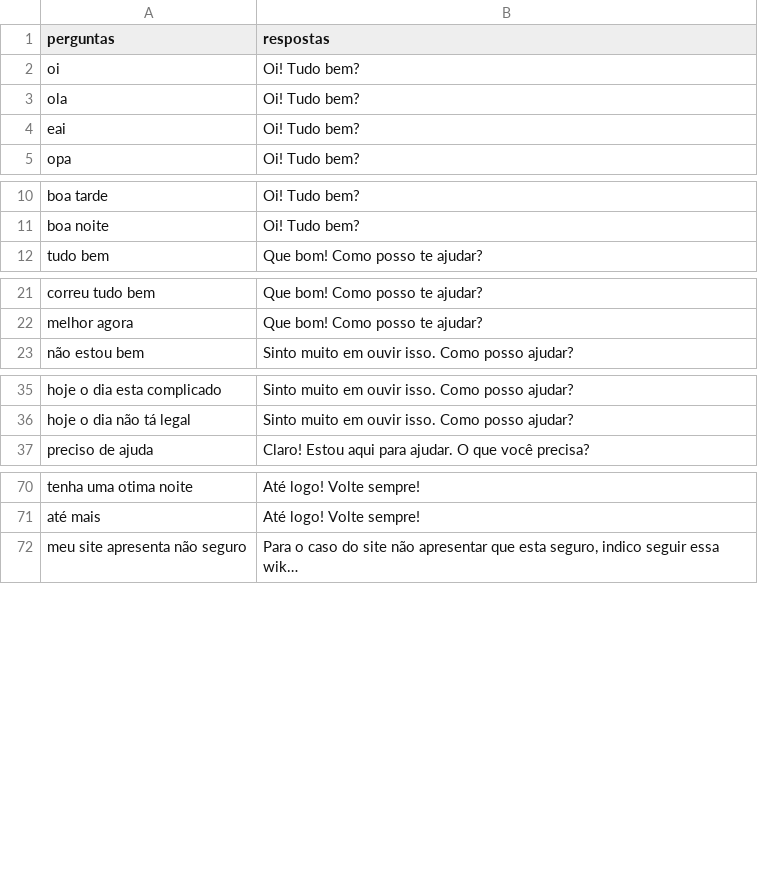
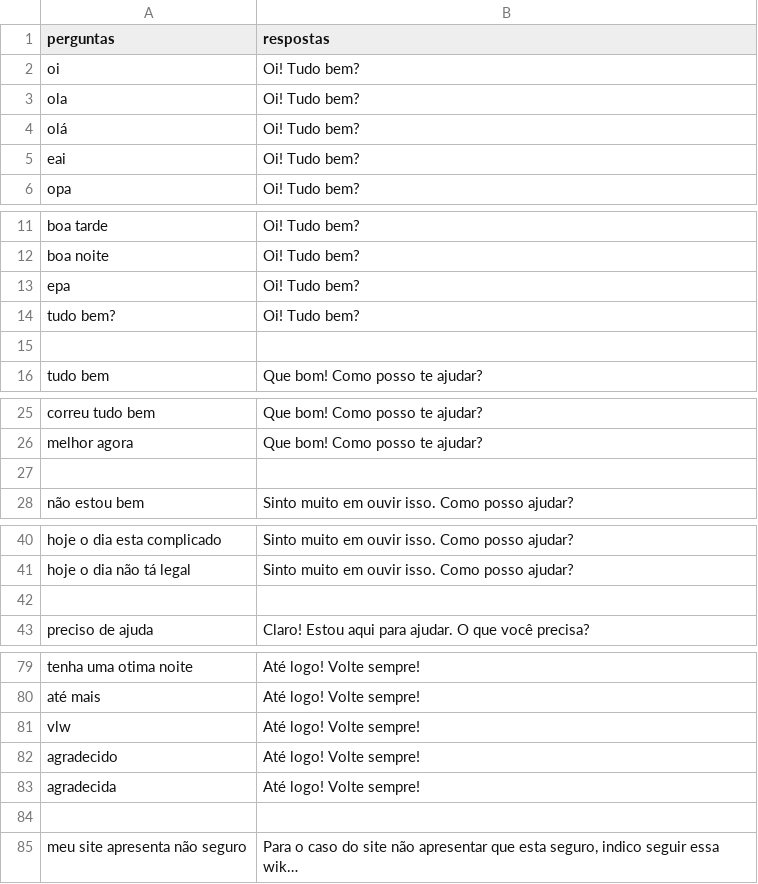
Before and after one commit to miguelaugusto-bot/ProjetoIA, a CSV file: data/dataset.csv, drawn as a sheet; only a part is shown, gaps mark what is left out; long unchanged cells end in …; the diff covers the shown part only; the diff names each change by its address in the sheet, - before the commit and + after, or states it on an @@ line.

```diff
--- a/data/dataset.csv
+++ b/data/dataset.csv
+row 4: olá | Oi! Tudo bem?
+row 13: epa | Oi! Tudo bem?
+row 14: tudo bem? | Oi! Tudo bem?
+row 15: (empty)
+row 27: (empty)
+row 42: (empty)
+row 81: vlw | Até logo! Volte sempre!
+row 82: agradecido | Até logo! Volte sempre!
+row 83: agradecida | Até logo! Volte sempre!
+row 84: (empty)
```
Also changed, not shown: 3 added rows elsewhere in this file, data/iniciacao.csv, 5 other files.
